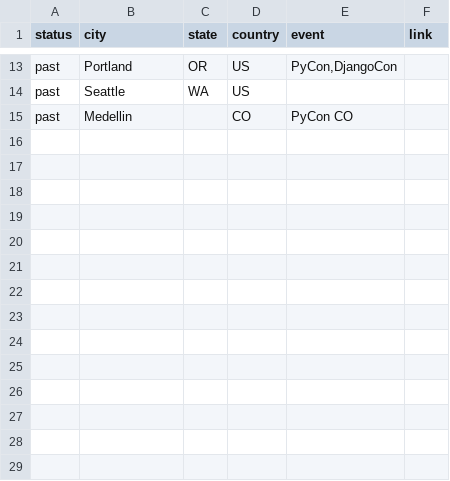
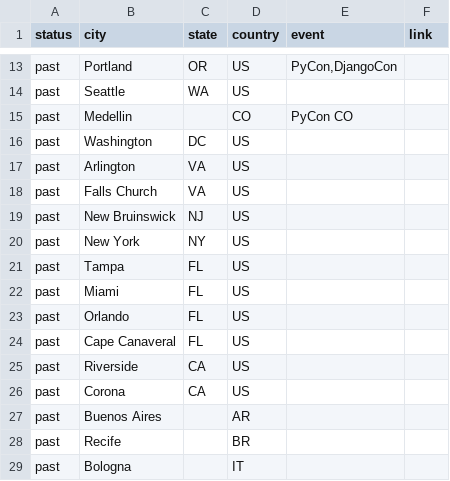
Before and after one commit to pydanny/daniel.feldroy.com, a CSV file: travels.csv, drawn as a sheet; only a part is shown, gaps mark what is left out.

Commit message:
Update travels

```diff
--- a/travels.csv
+++ b/travels.csv
@@ -15 +15,15 @@ past,Seattle,WA,US,,
 past,Medellin,,CO,PyCon CO,
+past,Washington,DC,US,,
+past,Arlington,VA,US,,
+past,Falls Church,VA,US,,
+past,New Bruinswick,NJ,US,,
+past,New York,NY,US,,
+past,Tampa,FL,US,,
+past,Miami,FL,US,,
+past,Orlando,FL,US,,
+past,Cape Canaveral,FL,US,,
+past,Riverside,CA,US,,
+past,Corona,CA,US,,
+past,Buenos Aires,,AR,,
+past,Recife,,BR,,
+past,Bologna,,IT,,
```
Also changed, not shown: 2 other files.
